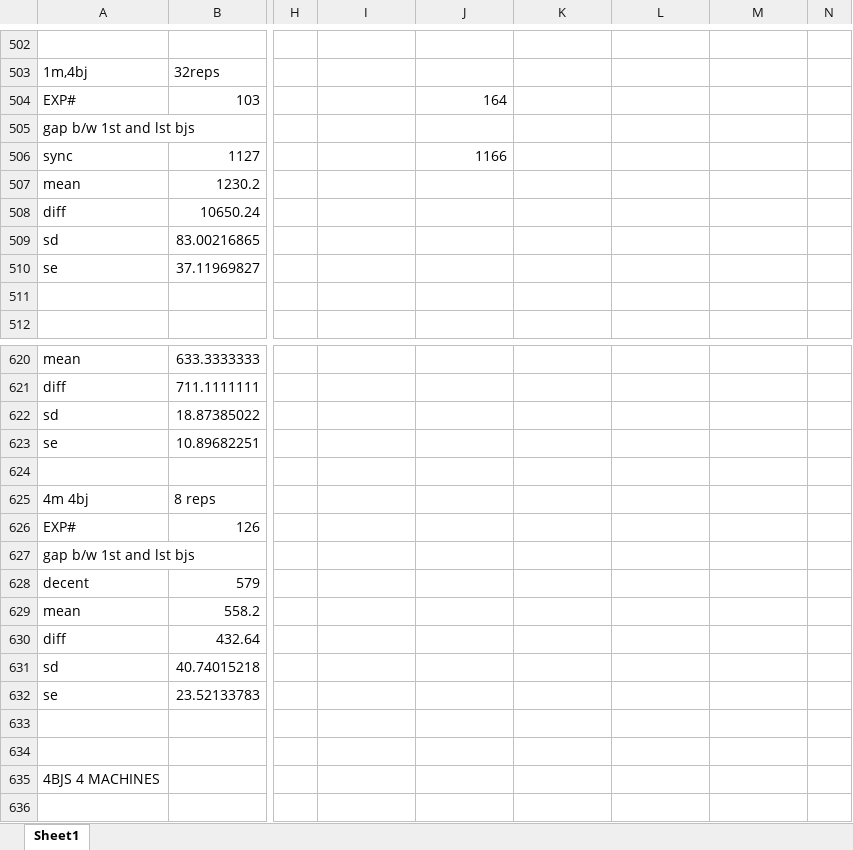
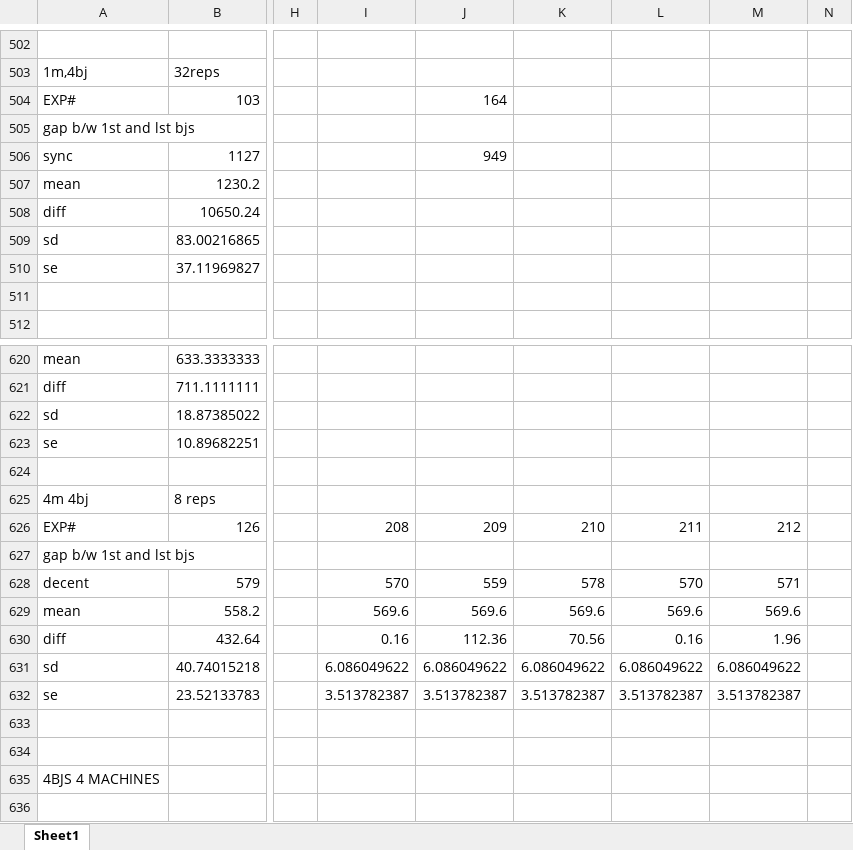
Before and after one commit to saga-project/saga-cpp-legacy-projects, an Excel workbook: papers/async-re/data/raw_data.xlsx, sheet Sheet1, drawn as a sheet; only a part is shown, gaps mark what is left out; values as stored, in another font and other column widths than the file's, no borders; charts and pictures not drawn; the diff covers the shown part only; the diff names each change by its address in the sheet, - before the commit and + after, or states it on an @@ line.

Commit message:
added new data related to the large error bars and a note about the number of bigjob agents and machines
git-svn-id: file://localhost/tmp/svn2git/svn@3701 defb5e50-622e-49ec-a68e-d72c7db87b45

```diff
--- a/papers/async-re/data/raw_data.xlsx (sheet Sheet1)
+++ b/papers/async-re/data/raw_data.xlsx (sheet Sheet1)
-J506: 1166
+J506: 949
-I626: (empty)
+I626: 208
-J626: (empty)
+J626: 209
-K626: (empty)
+K626: 210
-L626: (empty)
+L626: 211
-M626: (empty)
+M626: 212
-I628: (empty)
+I628: 570
-J628: (empty)
+J628: 559
-K628: (empty)
+K628: 578
-L628: (empty)
+L628: 570
-M628: (empty)
+M628: 571
-I629: (empty)
+I629: 569.6
-J629: (empty)
+J629: 569.6
-K629: (empty)
+K629: 569.6
-L629: (empty)
+L629: 569.6
-M629: (empty)
+M629: 569.6
-I630: (empty)
+I630: 0.16
-J630: (empty)
+J630: 112.36
-K630: (empty)
+K630: 70.56
-L630: (empty)
+L630: 0.16
-M630: (empty)
+M630: 1.96
-I631: (empty)
+I631: 6.086049622
-J631: (empty)
+J631: 6.086049622
-K631: (empty)
+K631: 6.086049622
-L631: (empty)
+L631: 6.086049622
-M631: (empty)
+M631: 6.086049622
-I632: (empty)
+I632: 3.513782387
-J632: (empty)
+J632: 3.513782387
-K632: (empty)
+K632: 3.513782387
-L632: (empty)
+L632: 3.513782387
-M632: (empty)
+M632: 3.513782387
```
Also changed, not shown: 18 edited cells elsewhere in this sheet, charts or pictures, papers/async-re/data/Refined_data_AL.xlsx, 1 other file.
